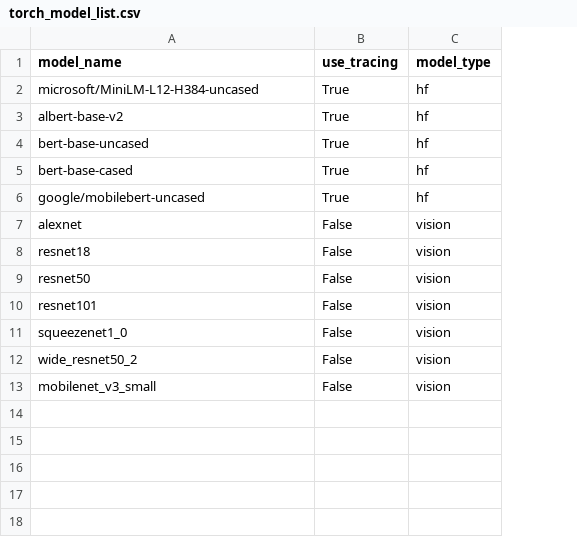
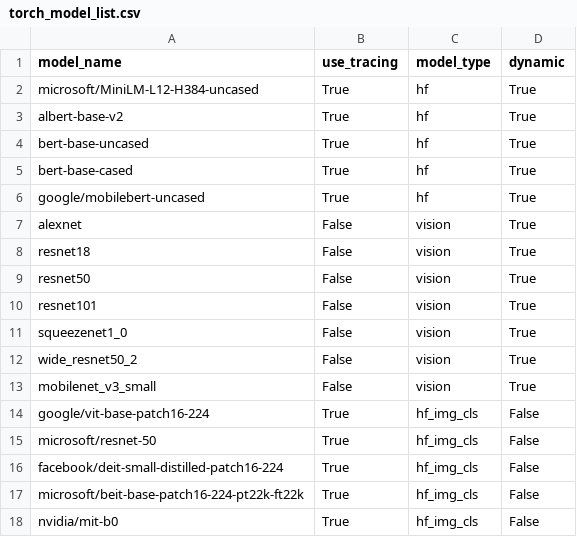
Before and after one commit to nod-ai/SHARK-Studio, a CSV file: tank/pytorch/torch_model_list.csv, drawn as a sheet; the diff names each change by its address in the sheet, - before the commit and + after, or states it on an @@ line.

```diff
--- a/tank/pytorch/torch_model_list.csv
+++ b/tank/pytorch/torch_model_list.csv
+column D (dynamic), rows 2-13: all True
+row 14: google/vit-base-patch16-224 | True | hf_img_cls | False
+row 15: microsoft/resnet-50 | True | hf_img_cls | False
+row 16: facebook/deit-small-distilled-patch16-224 | True | hf_img_cls | False
+row 17: microsoft/beit-base-patch16-224-pt22k-ft22k | True | hf_img_cls | False
+row 18: nvidia/mit-b0 | True | hf_img_cls | False
```
Also changed, not shown: 8 other files.
